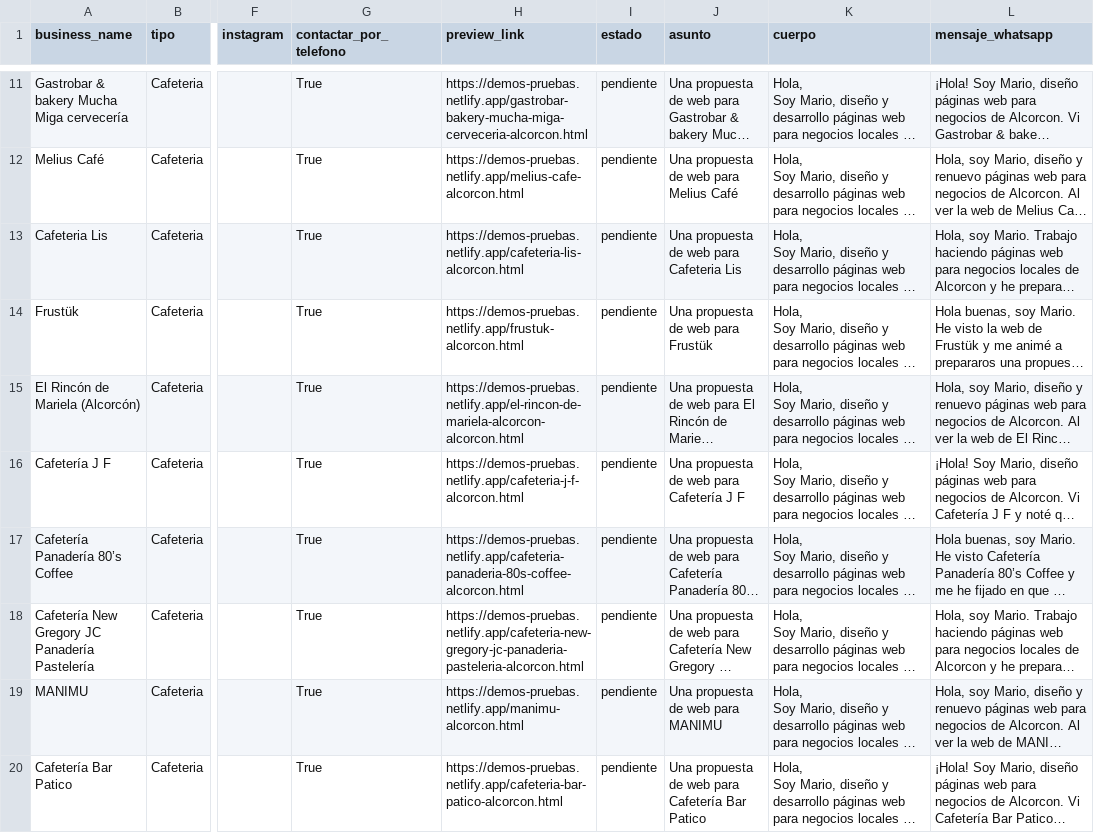
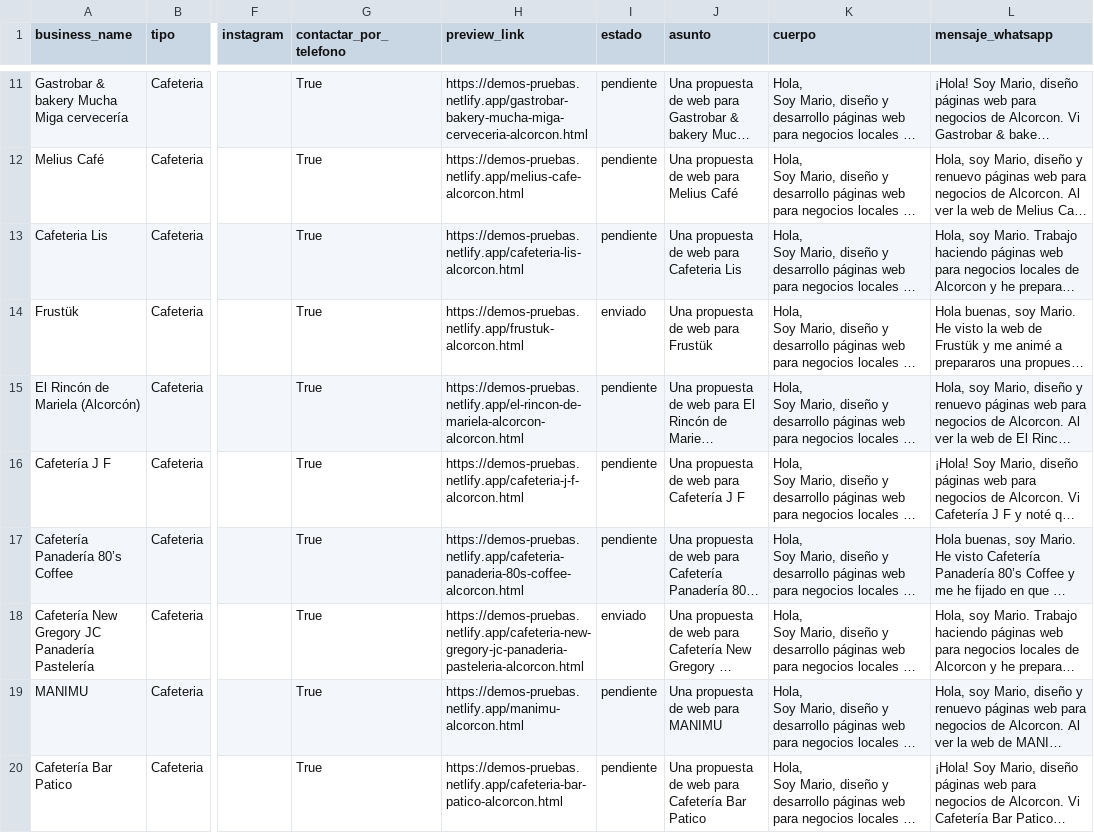
Before and after one commit to maringetafee/claude, a CSV file: leadgen-webs/output/alcorcon_cafeteria_borradores.csv, drawn as a sheet; only a part is shown, gaps mark what is left out; long unchanged cells end in …; the diff names each change by its address in the sheet, - before the commit and + after, or states it on an @@ line.

```diff
--- a/leadgen-webs/output/alcorcon_cafeteria_borradores.csv
+++ b/leadgen-webs/output/alcorcon_cafeteria_borradores.csv
-I14 (estado): pendiente
+I14 (estado): enviado
-I18 (estado): pendiente
+I18 (estado): enviado
```
Also changed, not shown: leadgen-webs/output/alcorcon_abogado_borradores.csv, leadgen-webs/output/alcorcon_panaderia_borradores.csv, 5 other files.
